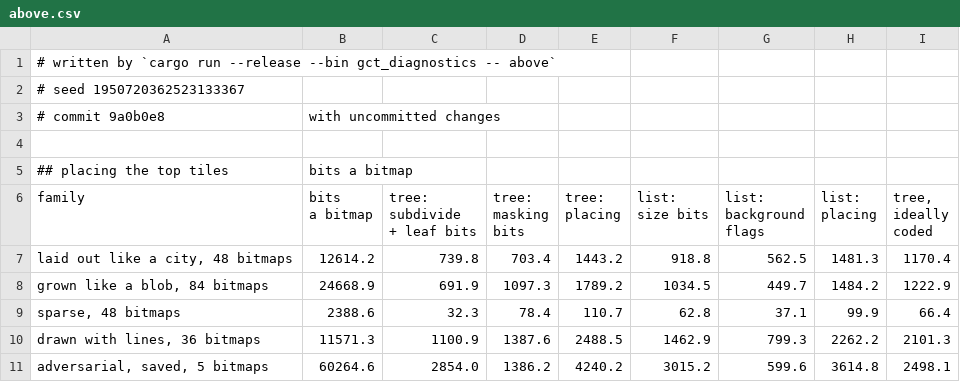
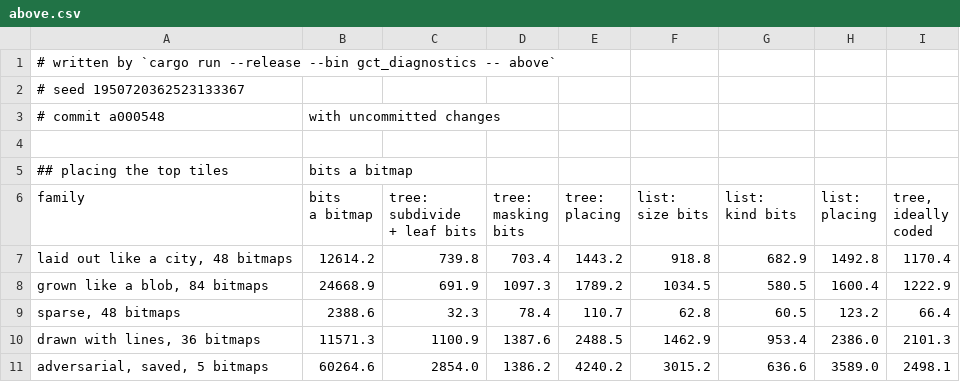
Before and after one commit to ErrorDAR32/bitmap-compression-experiments, a CSV file: measurements/above.csv, drawn as a sheet.

```diff
--- a/measurements/above.csv
+++ b/measurements/above.csv
@@ -2,21 +2,20 @@
 # seed 1950720362523133367
-# commit 9a0b0e8, with uncommitted changes
+# commit a000548, with uncommitted changes
 
 ## placing the top tiles, bits a bitmap
-family,"bits
-a bitmap","tree:
-subdivide
-+ leaf bits","tree:
-masking
-bits","tree:
-placing","list:
-size bits","list:
-background
-flags","list:
-placing","tree, ideally
-coded"
-"laid out like a city, 48 bitmaps",12614.2,739.8,703.4,1443.2,918.8,562.5,1481.3,1170.4
-"grown like a blob, 84 bitmaps",24668.9,691.9,1097.3,1789.2,1034.5,449.7,1484.2,1222.9
-"sparse, 48 bitmaps",2388.6,32.3,78.4,110.7,62.8,37.1,99.9,66.4
-"drawn with lines, 36 bitmaps",11571.3,1100.9,1387.6,2488.5,1462.9,799.3,2262.2,2101.3
-"adversarial, saved, 5 bitmaps",60264.6,2854.0,1386.2,4240.2,3015.2,599.6,3614.8,2498.1
+family,"bits
+a bitmap","tree:
+subdivide
++ leaf bits","tree:
+masking
+bits","tree:
+placing","list:
+size bits","list:
+kind bits","list:
+placing","tree, ideally
+coded"
+"laid out like a city, 48 bitmaps",12614.2,739.8,703.4,1443.2,918.8,682.9,1492.8,1170.4
+"grown like a blob, 84 bitmaps",24668.9,691.9,1097.3,1789.2,1034.5,580.5,1600.4,1222.9
+"sparse, 48 bitmaps",2388.6,32.3,78.4,110.7,62.8,60.5,123.2,66.4
+"drawn with lines, 36 bitmaps",11571.3,1100.9,1387.6,2488.5,1462.9,953.4,2386.0,2101.3
+"adversarial, saved, 5 bitmaps",60264.6,2854.0,1386.2,4240.2,3015.2,636.6,3589.0,2498.1
```
Also changed, not shown: 4 other files.
